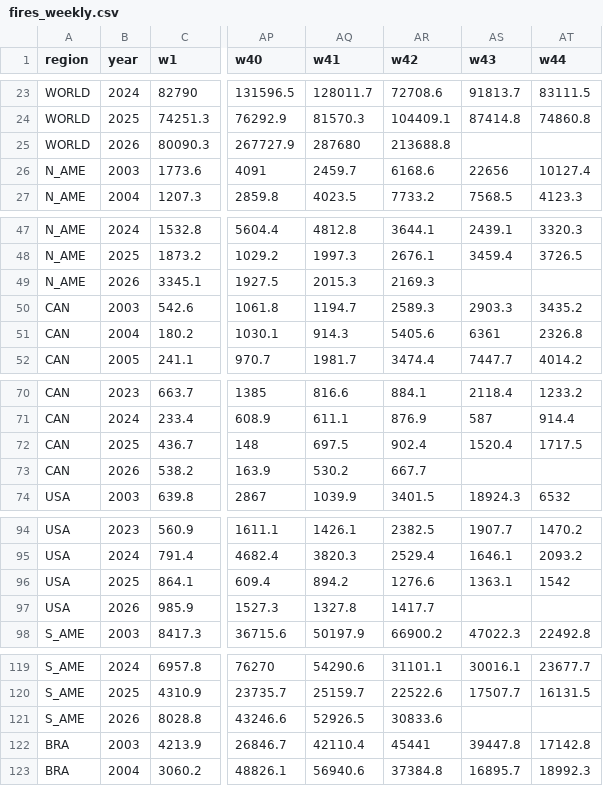
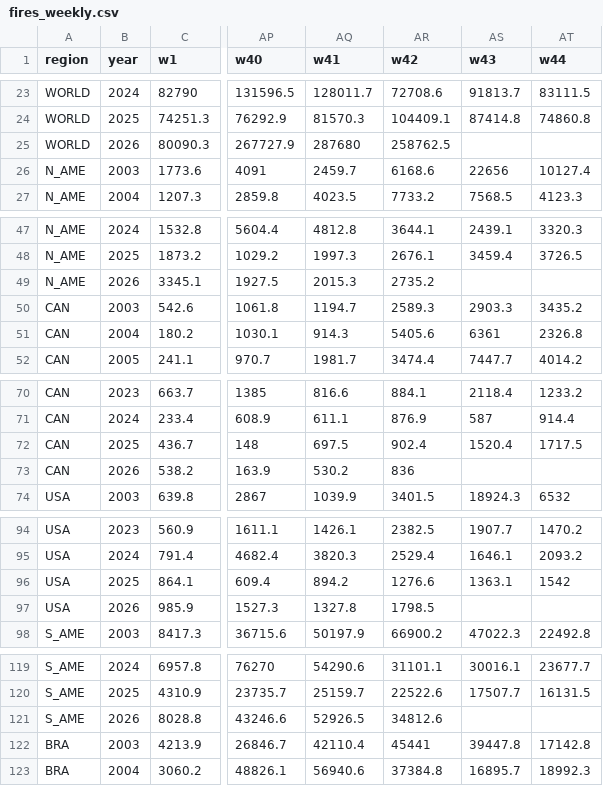
Before and after one commit to Yoyojolanda/earthindicators, a CSV file: data/fires_weekly.csv, drawn as a sheet; only a part is shown, gaps mark what is left out; the diff covers the shown part only; the diff names each change by its address in the sheet, - before the commit and + after, or states it on an @@ line.

```diff
--- a/data/fires_weekly.csv
+++ b/data/fires_weekly.csv
-AR25 (w42): 213688.8
+AR25 (w42): 258762.5
-AR49 (w42): 2169.3
+AR49 (w42): 2735.2
-AR73 (w42): 667.7
+AR73 (w42): 836
-AR97 (w42): 1417.7
+AR97 (w42): 1798.5
-AR121 (w42): 30833.6
+AR121 (w42): 34812.6
```
Also changed, not shown: 10 edited cells elsewhere in this file, 1 other file.
